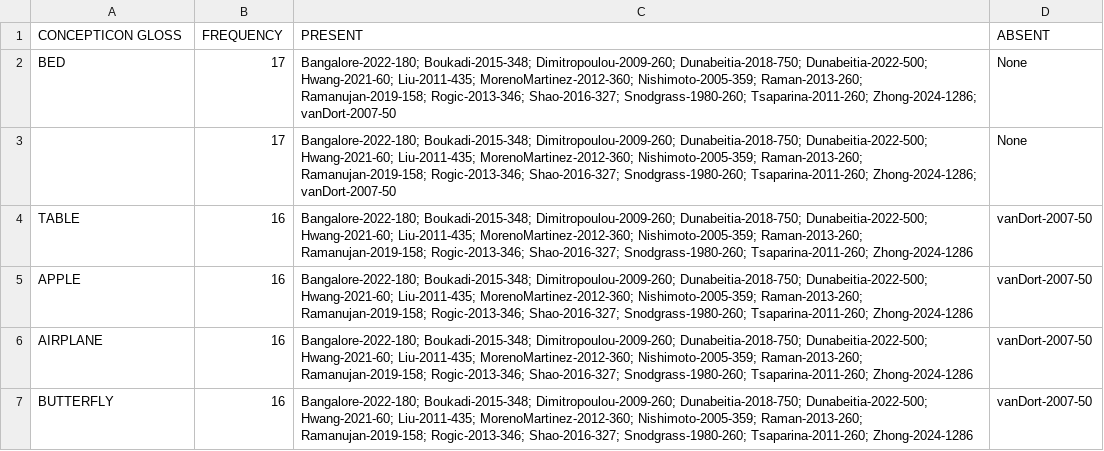
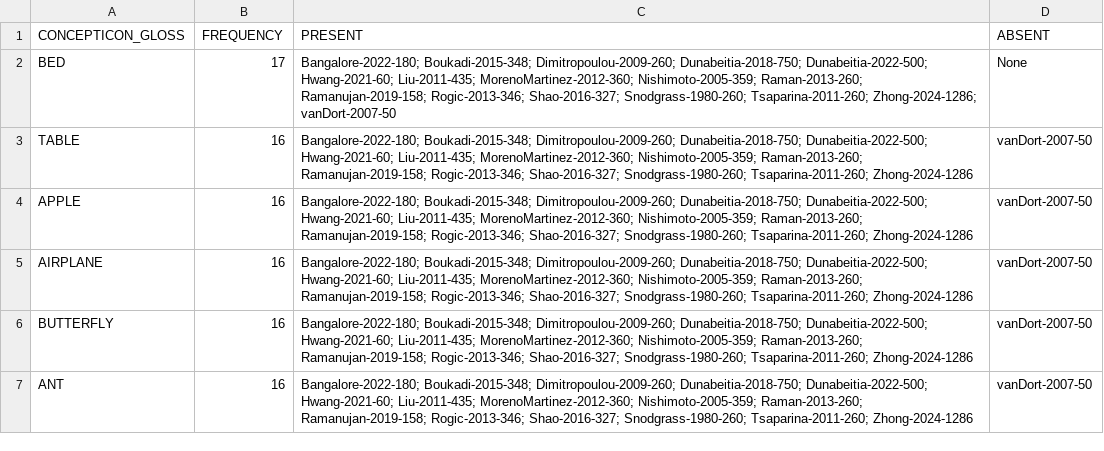
Before and after one commit to alzkuc/GWC2025, a TSV file: concept-frequency.tsv, drawn as a sheet; only a part is shown; the shorter side is filled out with more unchanged rows.

```diff
--- a/concept-frequency.tsv
+++ b/concept-frequency.tsv
@@ -1,4 +1,3 @@
-CONCEPTICON GLOSS	FREQUENCY	PRESENT	ABSENT
+CONCEPTICON_GLOSS	FREQUENCY	PRESENT	ABSENT
 BED	17	Bangalore-2022-180; Boukadi-2015-348; Dimitropoulou-2009-260; Dunabeitia-2018-750; Dunabeitia-2022-500; Hwang-2021-60; Liu-2011-435; MorenoMartinez-2012-360; Nishimoto-2005-359; Raman-2013-260; Ramanujan-2019-158; Rogic-2013-346; Shao-2016-327; Snodgrass-1980-260; Tsaparina-2011-260; Zhong-2024-1286; vanDort-2007-50	None
-	17	Bangalore-2022-180; Boukadi-2015-348; Dimitropoulou-2009-260; Dunabeitia-2018-750; Dunabeitia-2022-500; Hwang-2021-60; Liu-2011-435; MorenoMartinez-2012-360; Nishimoto-2005-359; Raman-2013-260; Ramanujan-2019-158; Rogic-2013-346; Shao-2016-327; Snodgrass-1980-260; Tsaparina-2011-260; Zhong-2024-1286; vanDort-2007-50	None
 TABLE	16	Bangalore-2022-180; Boukadi-2015-348; Dimitropoulou-2009-260; Dunabeitia-2018-750; Dunabeitia-2022-500; Hwang-2021-60; Liu-2011-435; MorenoMartinez-2012-360; Nishimoto-2005-359; Raman-2013-260; Ramanujan-2019-158; Rogic-2013-346; Shao-2016-327; Snodgrass-1980-260; Tsaparina-2011-260; Zhong-2024-1286	vanDort-2007-50
```
Also changed, not shown: 2 other files.
